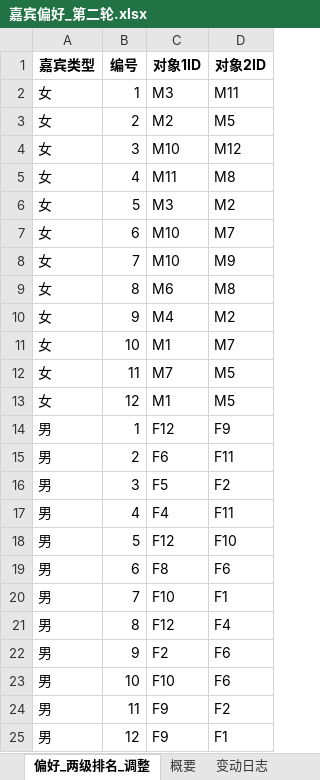
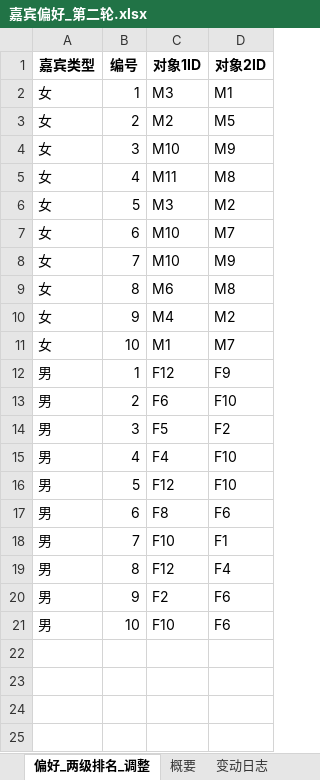
Before and after one commit to markmu28/dating_match_optimization, an Excel workbook: 嘉宾偏好_第二轮.xlsx, sheet 偏好_两级排名_调整, drawn as a sheet; values as stored, in another font and other column widths than the file's, no borders; removed rows and columns are numbered as before the commit, all else as after; the diff names each change by its address in the sheet, - before the commit and + after, or states it on an @@ line.

```diff
--- a/嘉宾偏好_第二轮.xlsx (sheet 偏好_两级排名_调整)
+++ b/嘉宾偏好_第二轮.xlsx (sheet 偏好_两级排名_调整)
-D2 (对象2ID): M11
+D2 (对象2ID): M1
-D4 (对象2ID): M12
+D4 (对象2ID): M9
-row 12: 女 | 11 | M7 | M5
-row 13: 女 | 12 | M1 | M5
-D13 (对象2ID): F11
+D13 (对象2ID): F10
-D15 (对象2ID): F11
+D15 (对象2ID): F10
-row 24: 男 | 11 | F9 | F2
-row 25: 男 | 12 | F9 | F1
```
Also changed, not shown: 嘉宾偏好_第一轮.xlsx, 嘉宾偏好_第三轮.xlsx, 24 other files.
